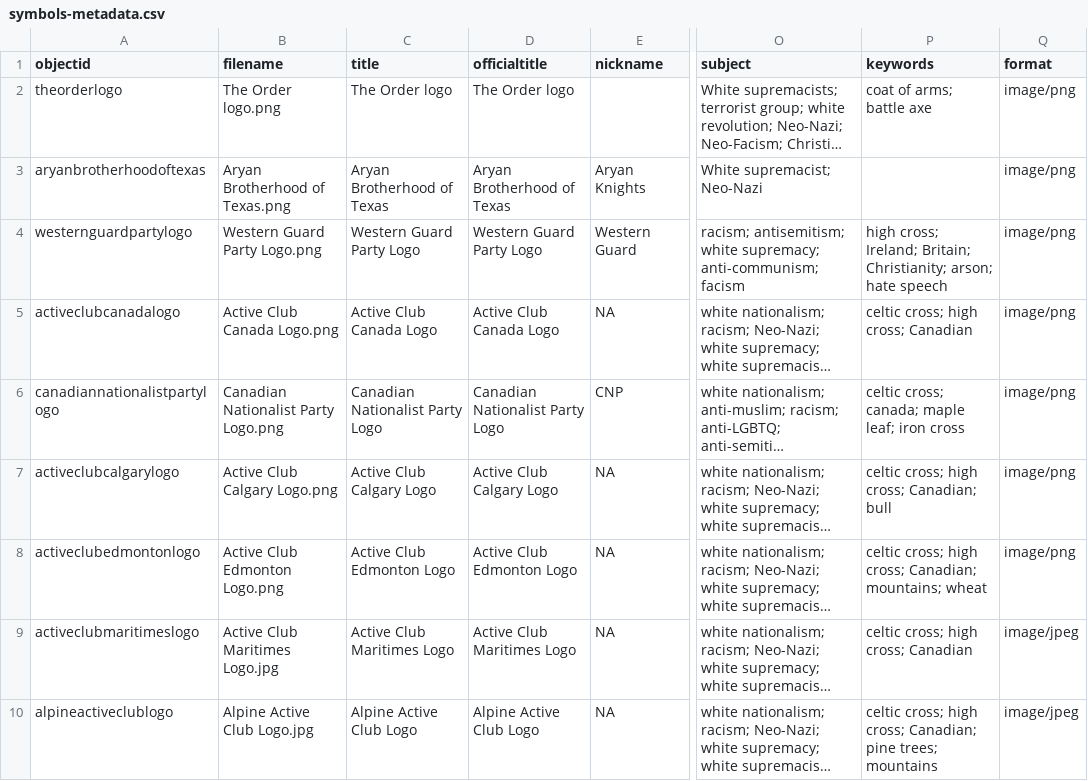
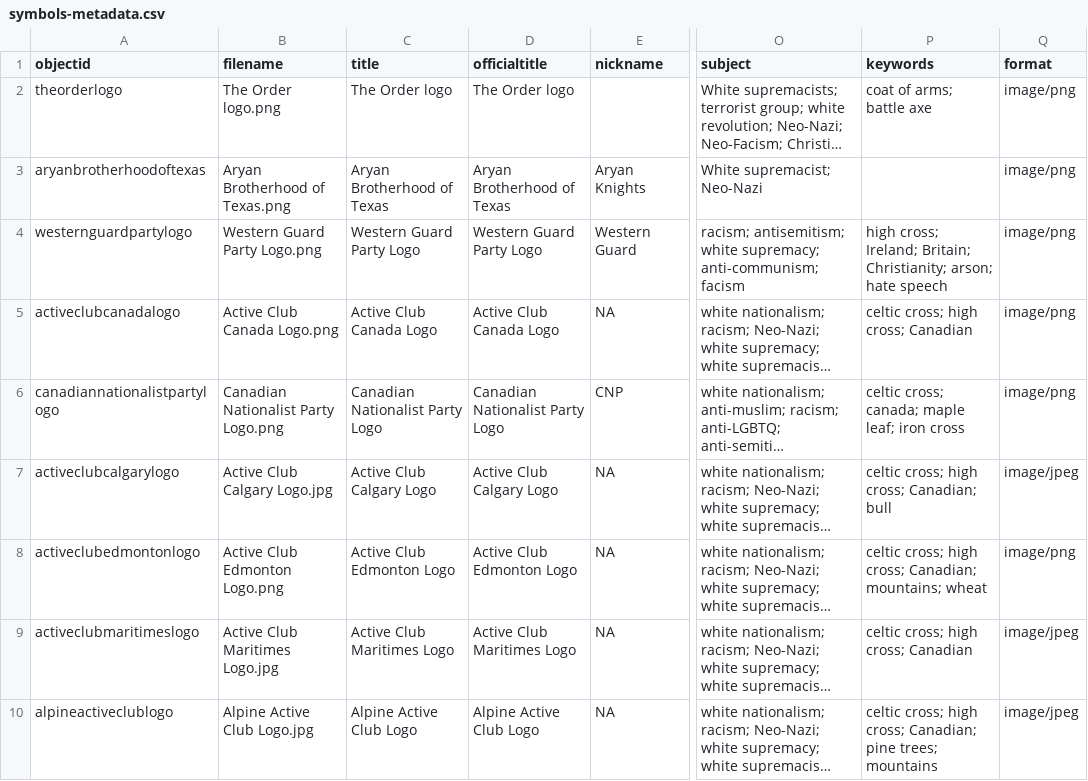
Before and after one commit to cemvc-mta/far_right_symbols, a CSV file: _data/symbols-metadata.csv, drawn as a sheet; only a part is shown, gaps mark what is left out; long unchanged cells end in …; the diff names each change by its address in the sheet, - before the commit and + after, or states it on an @@ line.

Commit message:
Add Keywords & Groups pages, add missing image

```diff
--- a/_data/symbols-metadata.csv
+++ b/_data/symbols-metadata.csv
-B7 (filename): Active Club Calgary Logo.png
+B7 (filename): Active Club Calgary Logo.jpg
-Q7 (format): image/png
+Q7 (format): image/jpeg
```
Also changed, not shown: 7 other files.
